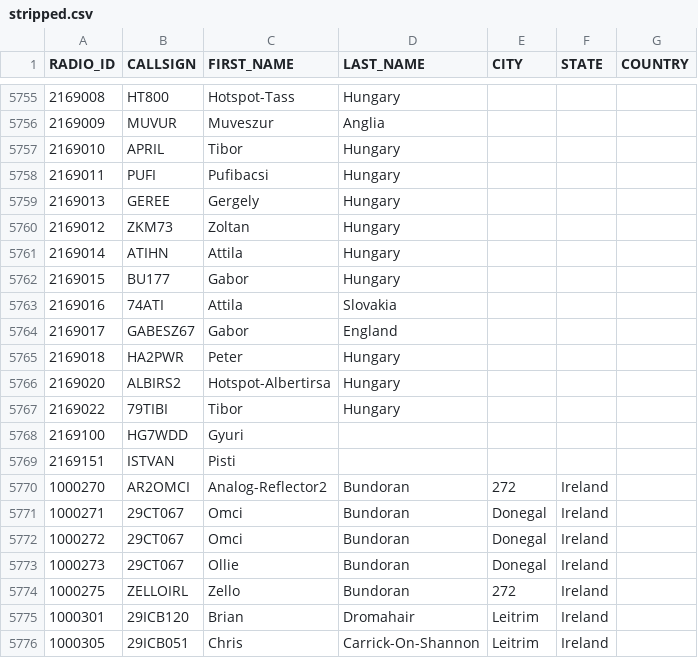
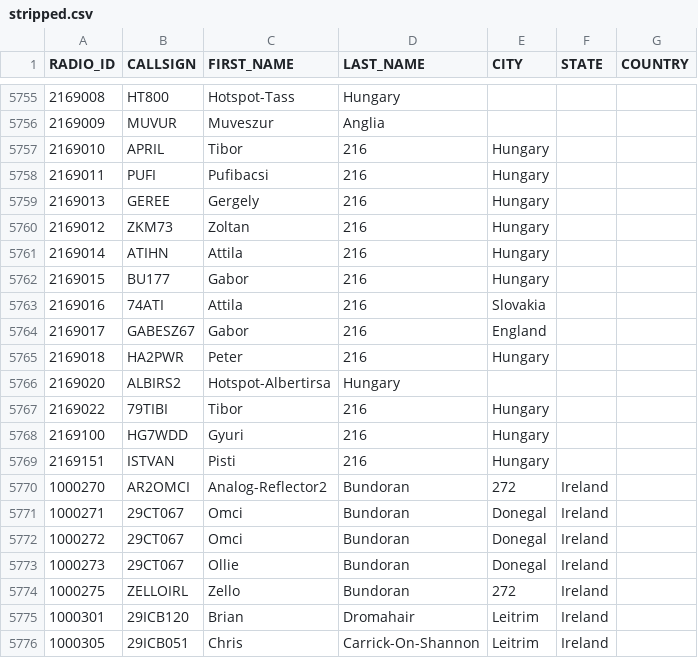
Before and after one commit to bencsikk/freedmrfileok, a CSV file: stripped.csv, drawn as a sheet; only a part is shown, gaps mark what is left out.

Commit message:
Update stripped.csv

```diff
--- a/stripped.csv
+++ b/stripped.csv
@@ -5756,15 +5756,15 @@ RADIO_ID,CALLSIGN,FIRST_NAME,LAST_NAME,CITY,STATE,COUNTRY
 2169009,MUVUR,Muveszur,Anglia
-2169010,APRIL,Tibor,Hungary
-2169011,PUFI,Pufibacsi,Hungary
-2169013,GEREE,Gergely,Hungary
-2169012,ZKM73,Zoltan,Hungary
-2169014,ATIHN,Attila,Hungary
-2169015,BU177,Gabor,Hungary
-2169016,74ATI,Attila,Slovakia
-2169017,GABESZ67,Gabor,England
-2169018,HA2PWR,Peter,Hungary
+2169010,APRIL,Tibor,216,Hungary
+2169011,PUFI,Pufibacsi,216,Hungary
+2169013,GEREE,Gergely,216,Hungary
+2169012,ZKM73,Zoltan,216,Hungary
+2169014,ATIHN,Attila,216,Hungary
+2169015,BU177,Gabor,216,Hungary
+2169016,74ATI,Attila,216,Slovakia
+2169017,GABESZ67,Gabor,216,England
+2169018,HA2PWR,Peter,216,Hungary
 2169020,ALBIRS2,Hotspot-Albertirsa,Hungary
-2169022,79TIBI,Tibor,Hungary
-2169100,HG7WDD,Gyuri
-2169151,ISTVAN,Pisti
+2169022,79TIBI,Tibor,216,Hungary
+2169100,HG7WDD,Gyuri,216,Hungary
+2169151,ISTVAN,Pisti,216,Hungary
 1000270,AR2OMCI,Analog-Reflector2, Bundoran,272,Ireland
```
